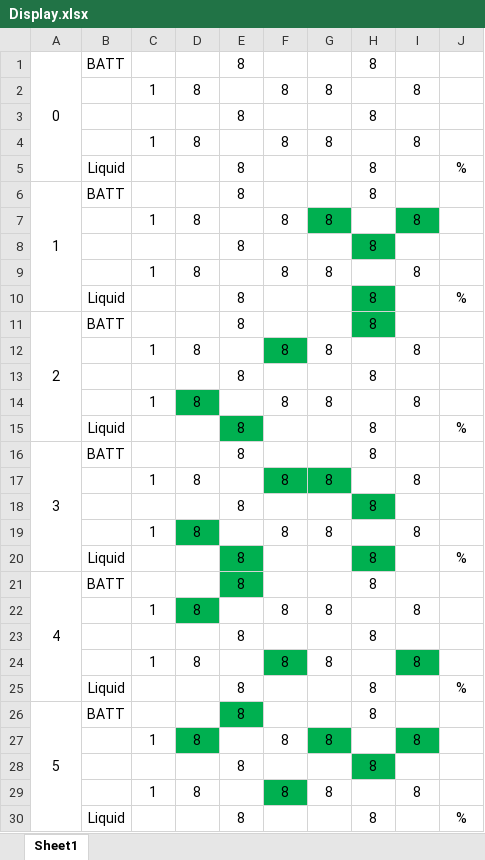
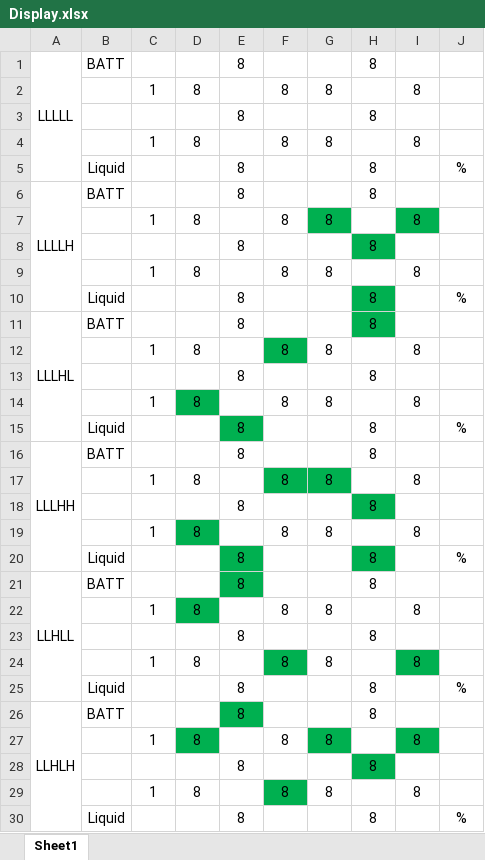
Before and after one commit to the-developer-guy/Vape, an Excel workbook: LED/Display.xlsx, sheet Sheet1, drawn as a sheet; only a part is shown; values as stored, in another font and other column widths than the file's, no borders; the diff covers the shown part only; the diff names each change by its address in the sheet, - before the commit and + after, or states it on an @@ line.

Commit message:
Updated doc
Needs some rework

```diff
--- a/LED/Display.xlsx (sheet Sheet1)
+++ b/LED/Display.xlsx (sheet Sheet1)
-A1: 0
+A1: LLLLL
-A6: 1
+A6: LLLLH
-A11: 2
+A11: LLLHL
-A16: 3
+A16: LLLHH
-A21: 4
+A21: LLHLL
-A26: 5
+A26: LLHLH
```
Also changed, not shown: 10 edited cells elsewhere in this sheet.
